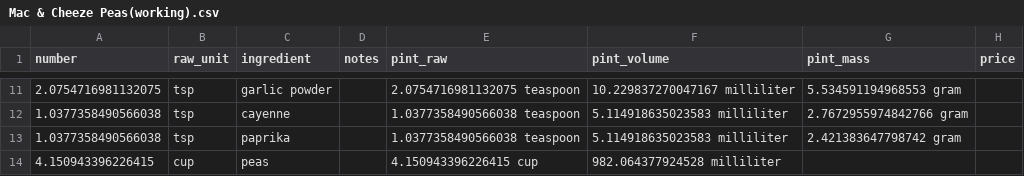
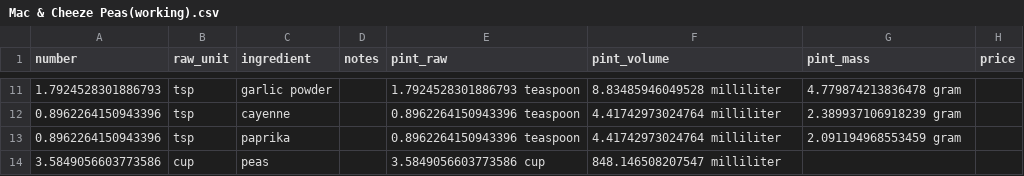
Before and after one commit to Lukas-Schillinger/Vegetation-Recipe-Conversion, a CSV file: working_recipes/Mac & Cheeze Peas(working).csv, drawn as a sheet; only a part is shown, gaps mark what is left out; the diff covers the shown part only.

```diff
--- a/working_recipes/Mac & Cheeze Peas(working).csv
+++ b/working_recipes/Mac & Cheeze Peas(working).csv
@@ -11,4 +11,4 @@ number,raw_unit,ingredient,notes,pint_raw,pint_volume,pint_mass,price
-2.0754716981132075,tsp,garlic powder,,2.0754716981132075 teaspoon,10.229837270047167 milliliter,5.534591194968553 gram,
-1.0377358490566038,tsp,cayenne,,1.0377358490566038 teaspoon,5.114918635023583 milliliter,2.7672955974842766 gram,
-1.0377358490566038,tsp,paprika,,1.0377358490566038 teaspoon,5.114918635023583 milliliter,2.421383647798742 gram,
-4.150943396226415,cup,peas,,4.150943396226415 cup,982.064377924528 milliliter,,
+1.7924528301886793,tsp,garlic powder,,1.7924528301886793 teaspoon,8.83485946049528 milliliter,4.779874213836478 gram,
+0.8962264150943396,tsp,cayenne,,0.8962264150943396 teaspoon,4.41742973024764 milliliter,2.389937106918239 gram,
+0.8962264150943396,tsp,paprika,,0.8962264150943396 teaspoon,4.41742973024764 milliliter,2.091194968553459 gram,
+3.5849056603773586,cup,peas,,3.5849056603773586 cup,848.146508207547 milliliter,,
```
Also changed, not shown: 30 edited cells elsewhere in this file, working_recipes/Chimi Bowl Base(working).csv, working_recipes/Chimi Bowl Sauce(working).csv, 11 other files.
